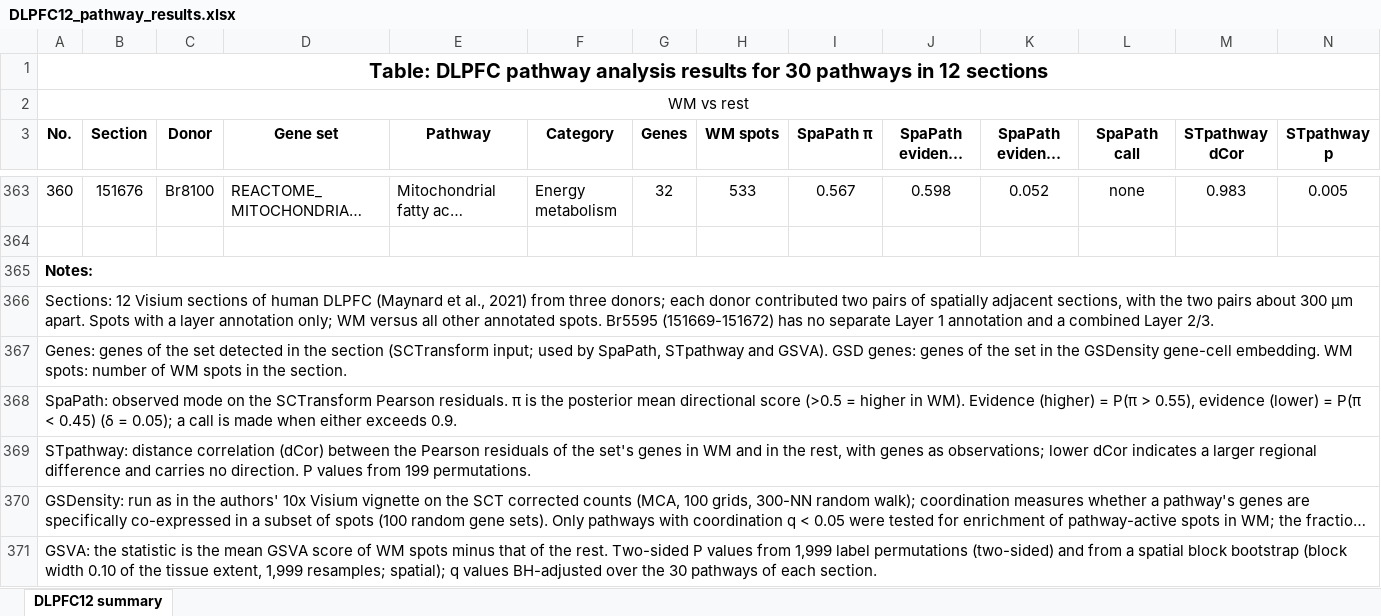
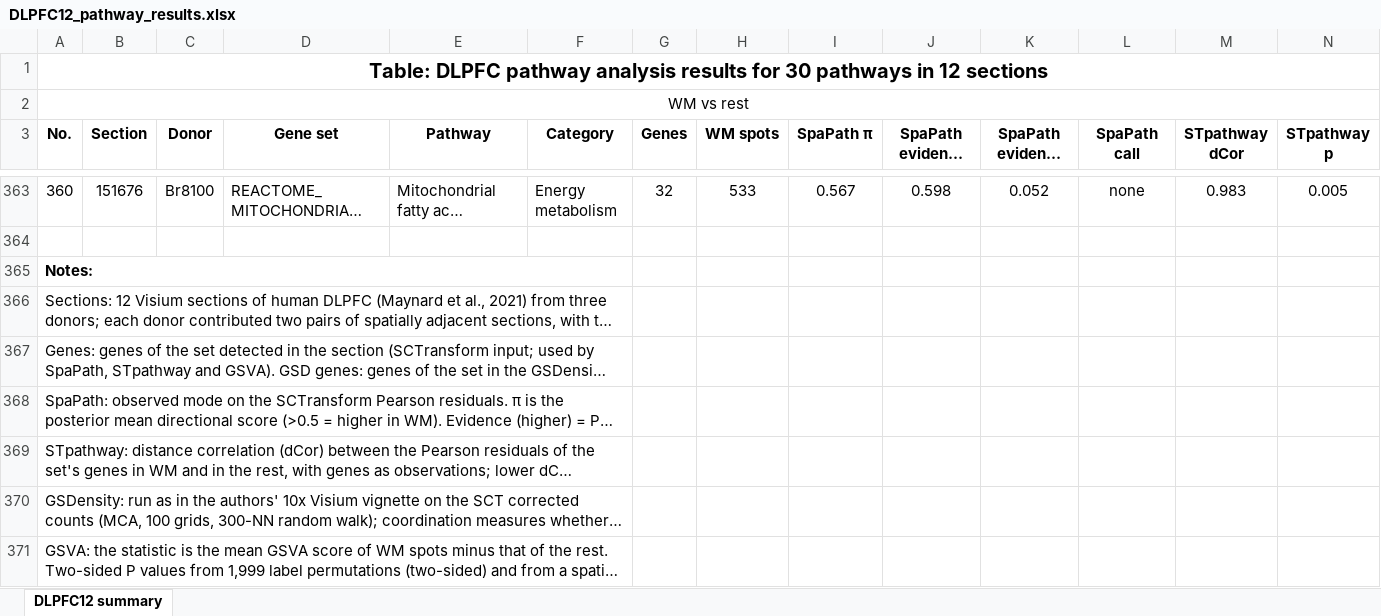
Before and after one commit to lingzhuu/PISTE, an Excel workbook: benchmark/analysis/DLPFC/DLPFC12_pathway_results.xlsx, sheet DLPFC12 summary, drawn as a sheet; only a part is shown, gaps mark what is left out; long unchanged cells end in …; values as stored, in another font and other column widths than the file's, no borders; the diff names each change by its address in the sheet, - before the commit and + after, or states it on an @@ line.

```diff
--- a/benchmark/analysis/DLPFC/DLPFC12_pathway_results.xlsx (sheet DLPFC12 summary)
+++ b/benchmark/analysis/DLPFC/DLPFC12_pathway_results.xlsx (sheet DLPFC12 summary)
-A365:Y365 merged
+A365:F365 merged
-A366:Y366 merged
+A366:F366 merged
-A367:Y367 merged
+A367:F367 merged
-A368:Y368 merged
+A368:F368 merged
-A369:Y369 merged
+A369:F369 merged
-A370:Y370 merged
+A370:F370 merged
-A371:Y371 merged
+A371:F371 merged
```
